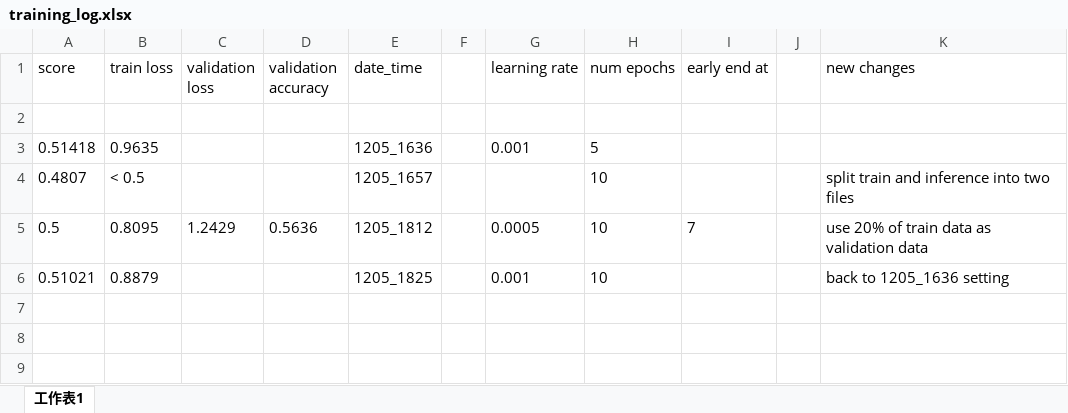
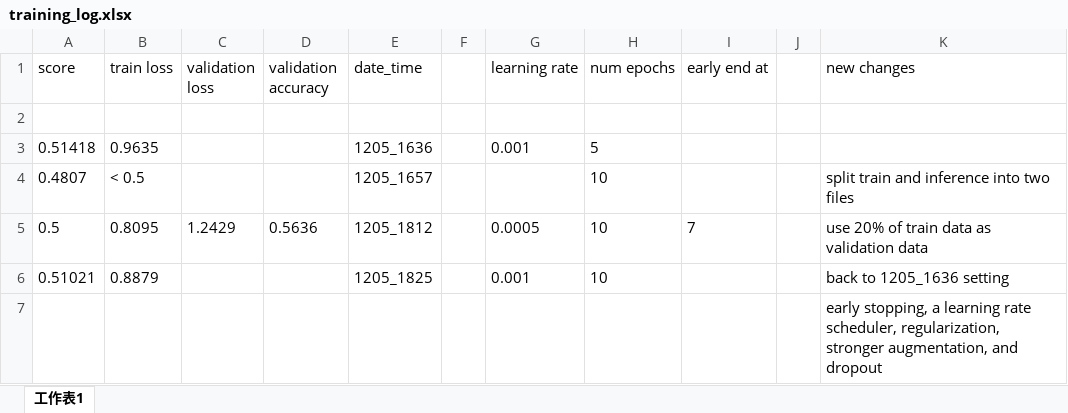
Before and after one commit to YuiHuang/Intro_to_ML_hw4, an Excel workbook: training_log.xlsx, sheet 工作表1, drawn as a sheet; values as stored, in another font and other column widths than the file's, no borders; the diff names each change by its address in the sheet, - before the commit and + after, or states it on an @@ line.

```diff
--- a/training_log.xlsx (sheet 工作表1)
+++ b/training_log.xlsx (sheet 工作表1)
+row 7:  |  |  |  |  |  |  |  |  |  | early stopping, a learning rate scheduler, regularization, stronger augmentation, and dropout
```
Also changed, not shown: 2 other files.
